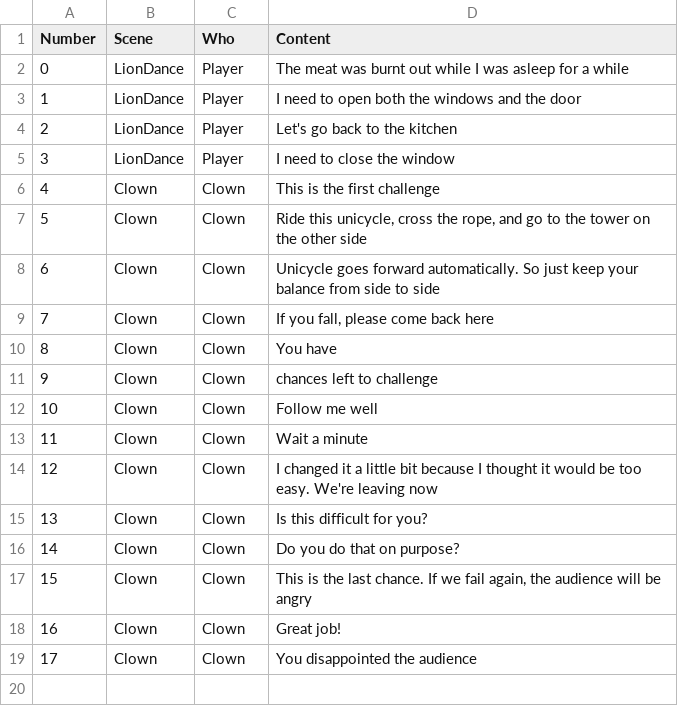
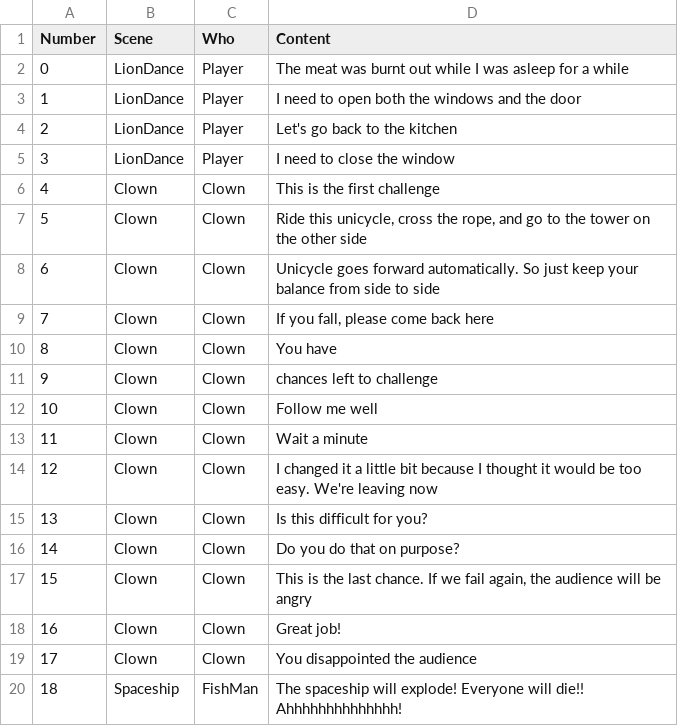
Before and after one commit to zazangkjw/DreamGallery, a CSV file: Assets/StreamingAssets/Dialog_Text_US.csv, drawn as a sheet; the diff names each change by its address in the sheet, - before the commit and + after, or states it on an @@ line.

```diff
--- a/Assets/StreamingAssets/Dialog_Text_US.csv
+++ b/Assets/StreamingAssets/Dialog_Text_US.csv
+row 20: 18 | Spaceship | FishMan | The spaceship will explode! Everyone will die!! Ahhhhhhhhhhhhhh!
```
Also changed, not shown: Assets/StreamingAssets/Dialog_Text_KR.csv, 22 other files.
